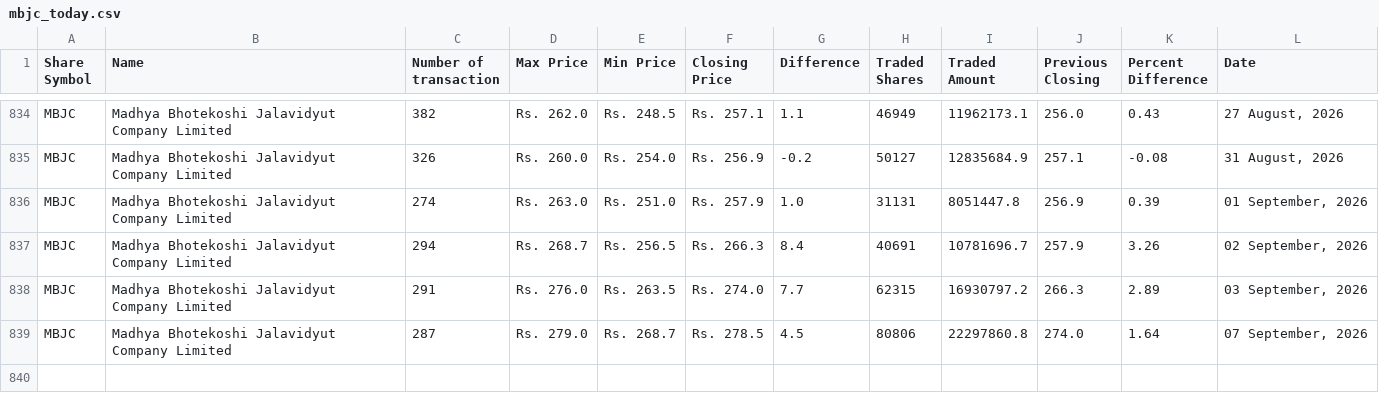
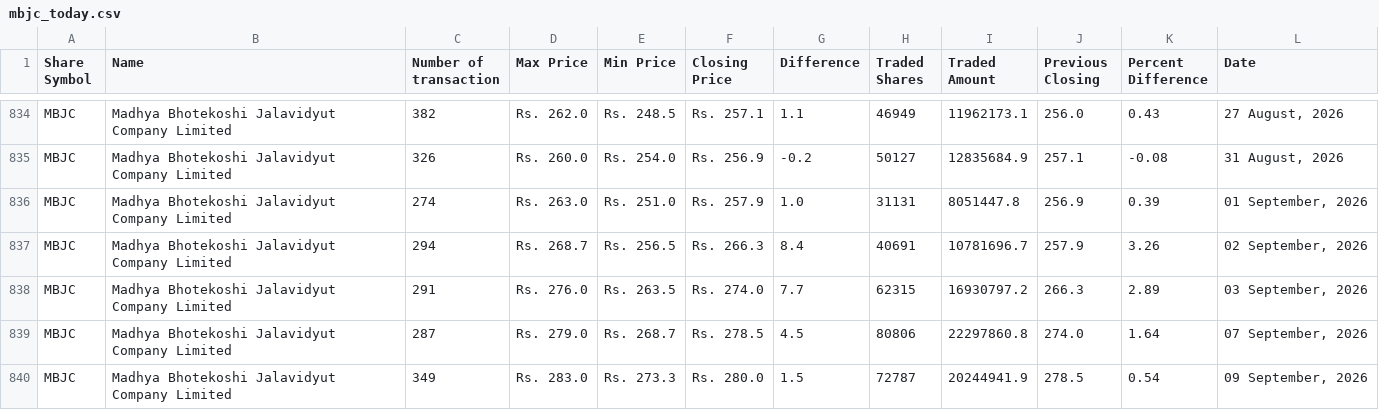
Before and after one commit to neeschal00/nepal-share, a CSV file: ShareData/mbjc_today.csv, drawn as a sheet; only a part is shown, gaps mark what is left out; the diff names each change by its address in the sheet, - before the commit and + after, or states it on an @@ line.

Commit message:
Share Data updated successflly

```diff
--- a/ShareData/mbjc_today.csv
+++ b/ShareData/mbjc_today.csv
+row 840: MBJC | Madhya Bhotekoshi Jalavidyut Company Limited | 349 | Rs. 283.0 | Rs. 273.3 | Rs. 280.0 | 1.5 | 72787 | 20244941.9 | 278.5 | 0.54 | 09 September, 2026
```
Also changed, not shown: ShareData/albsl_today.csv, ShareData/rnli_today.csv, 28 other files.
